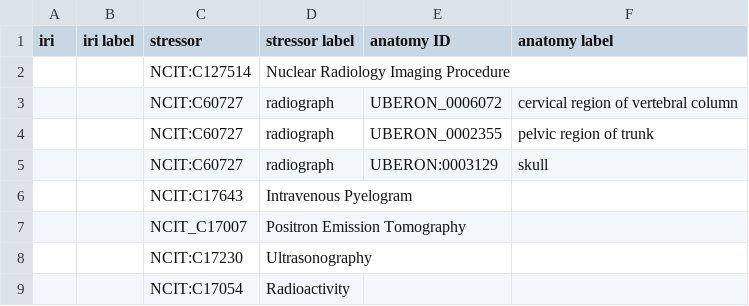
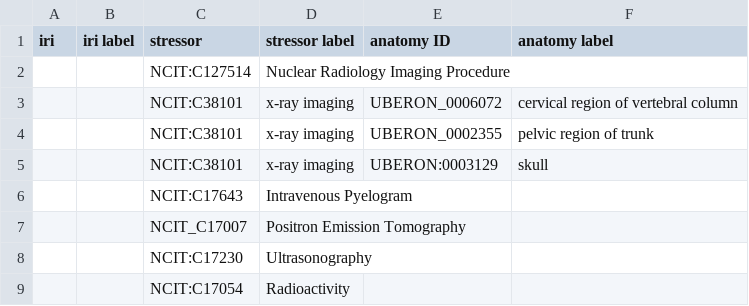
Before and after one commit to EnvironmentOntology/environmental-exposure-ontology, a CSV file: src/ontology/modules/procedure_exposure.csv, drawn as a sheet.

Commit message:
Update procedure_exposure.csv

```diff
--- a/src/ontology/modules/procedure_exposure.csv
+++ b/src/ontology/modules/procedure_exposure.csv
@@ -2,5 +2,5 @@
 ,,NCIT:C127514,Nuclear Radiology Imaging Procedure ,,
-,,NCIT:C60727,radiograph,UBERON_0006072,cervical region of vertebral column
-,,NCIT:C60727,radiograph,UBERON_0002355,pelvic region of trunk
-,,NCIT:C60727,radiograph,UBERON:0003129,skull
+,,NCIT:C38101,x-ray imaging,UBERON_0006072,cervical region of vertebral column
+,,NCIT:C38101,x-ray imaging,UBERON_0002355,pelvic region of trunk
+,,NCIT:C38101,x-ray imaging,UBERON:0003129,skull
 ,,NCIT:C17643,Intravenous Pyelogram,,
```
